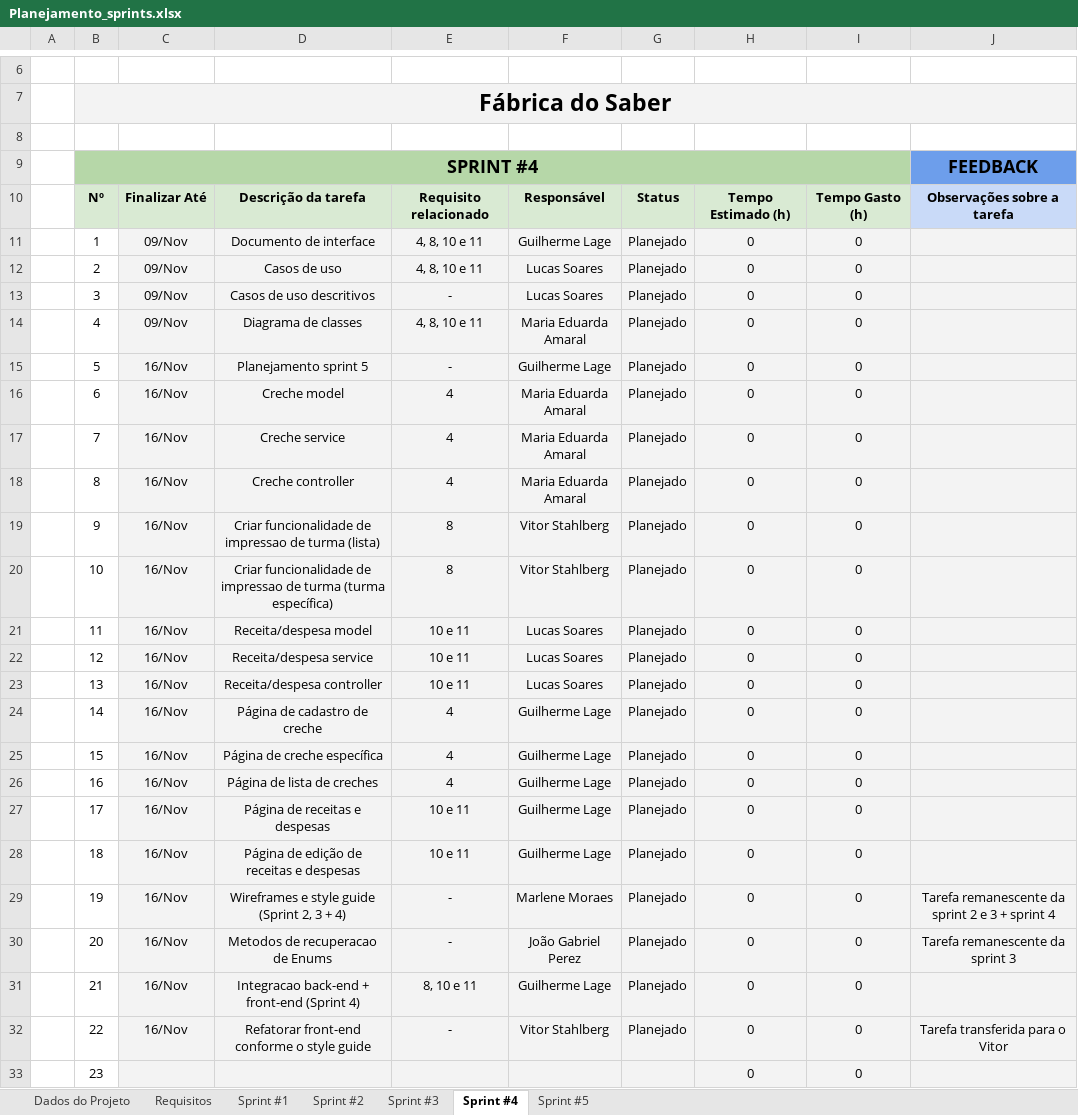
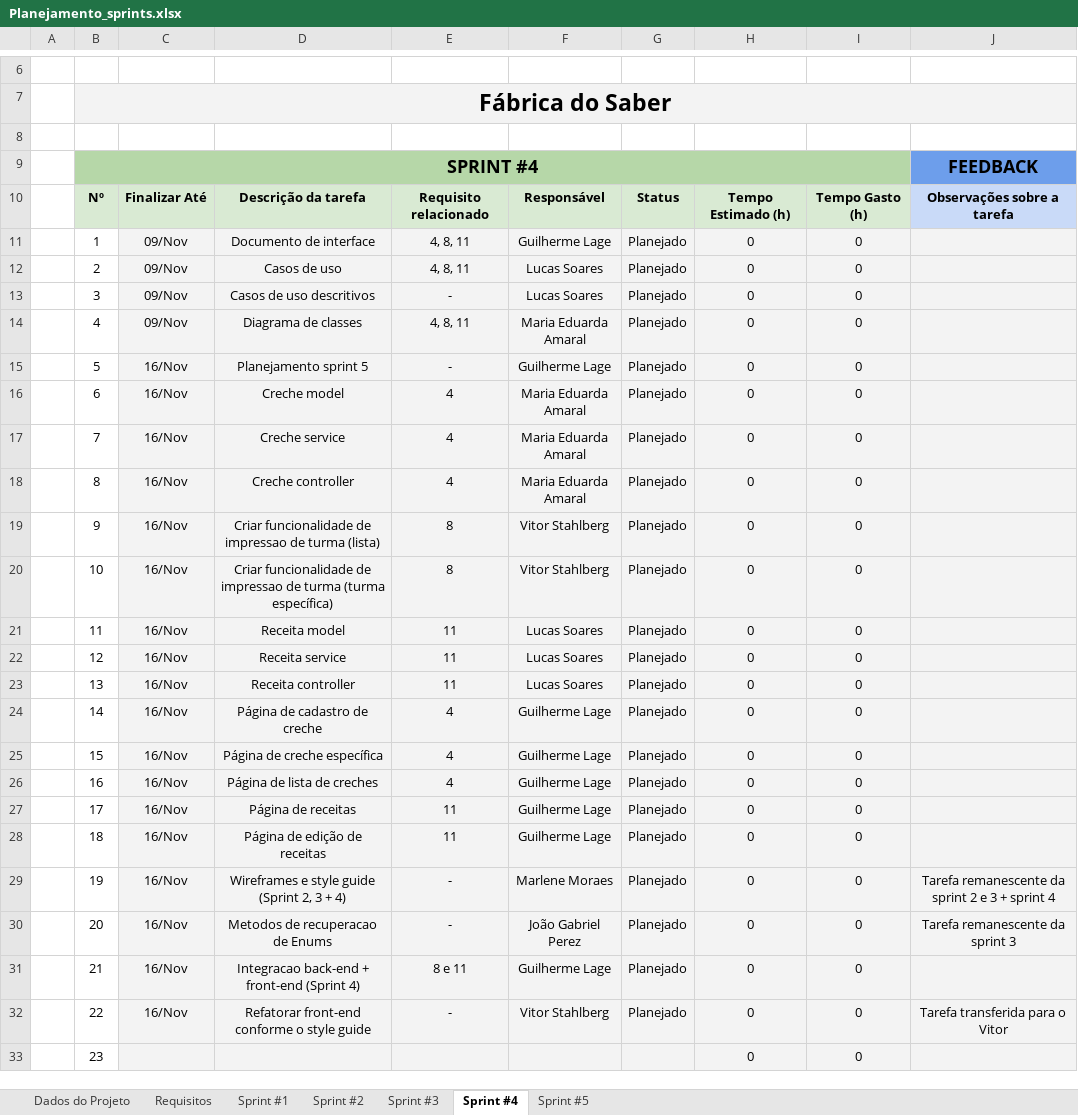
Before and after one commit to ICEI-PUC-Minas-PPLES-TI/plf-es-2023-2-ti3-6653100-fabrica-do-saber, an Excel workbook: Artefatos/sprints/Planejamento_sprints.xlsx, sheet Sprint #4, drawn as a sheet; only a part is shown, gaps mark what is left out; values as stored, in another font and other column widths than the file's, no borders; conditional formats not drawn; the diff names each change by its address in the sheet, - before the commit and + after, or states it on an @@ line.

Commit message:
doc: update planejamento_sprint and documento_visao (removed req. 12 - inter api)

```diff
--- a/Artefatos/sprints/Planejamento_sprints.xlsx (sheet Sprint #4)
+++ b/Artefatos/sprints/Planejamento_sprints.xlsx (sheet Sprint #4)
-E11:E12: 4, 8, 10 e 11
+E11:E12: 4, 8, 11
-E14: 4, 8, 10 e 11
+E14: 4, 8, 11
-D21: Receita/despesa model
+D21: Receita model
-E21:E23: 10 e 11
+E21:E23: 11
-D22: Receita/despesa service
+D22: Receita service
-D23: Receita/despesa controller
+D23: Receita controller
-D27: Página de receitas e despesas
+D27: Página de receitas
-E27:E28: 10 e 11
+E27:E28: 11
-D28: Página de edição de receitas e despesas
+D28: Página de edição de receitas
-E31: 8, 10 e 11
+E31: 8 e 11
```
Also changed, not shown: sheet Requisitos, 2 other files.
